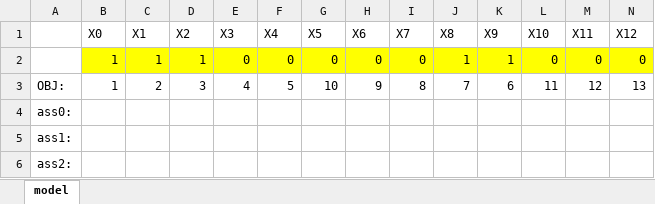
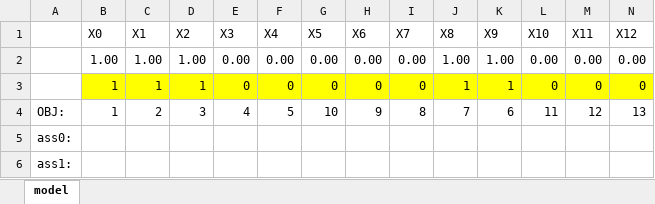
Before and after one commit to maniezzo/GDOforecast, an Excel workbook: model.xlsx, sheet model, drawn as a sheet; only a part is shown; the shorter side is filled out with more unchanged rows; values as stored, in another font and other column widths than the file's, no borders; rows hold the shown columns only; the diff names each change by its address in the sheet, - before the commit and + after, or states it on an @@ line.

```diff
--- a/model.xlsx (sheet model)
+++ b/model.xlsx (sheet model)
+row 2:  | 1.00 | 1.00 | 1.00 | 0.00 | 0.00 | 0.00 | 0.00 | 0.00 | 1.00 | 1.00 | 0.00 | 0.00 | 0.00
```
Also changed, not shown: 1 other file.
